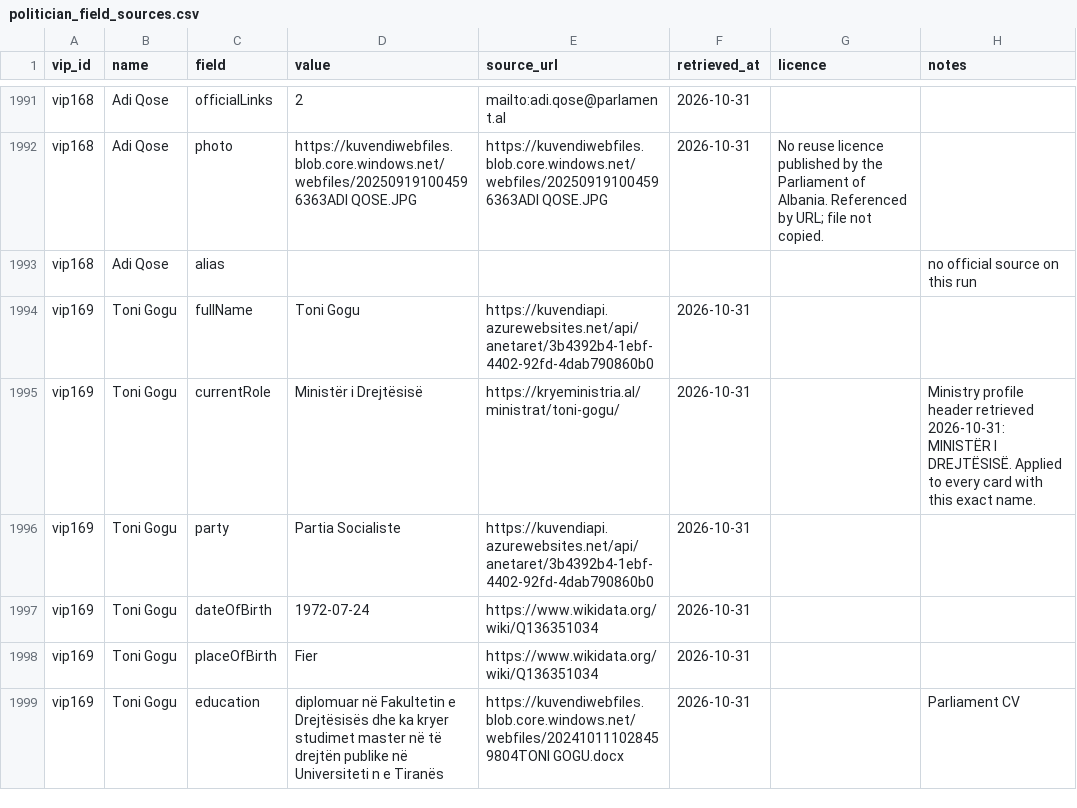
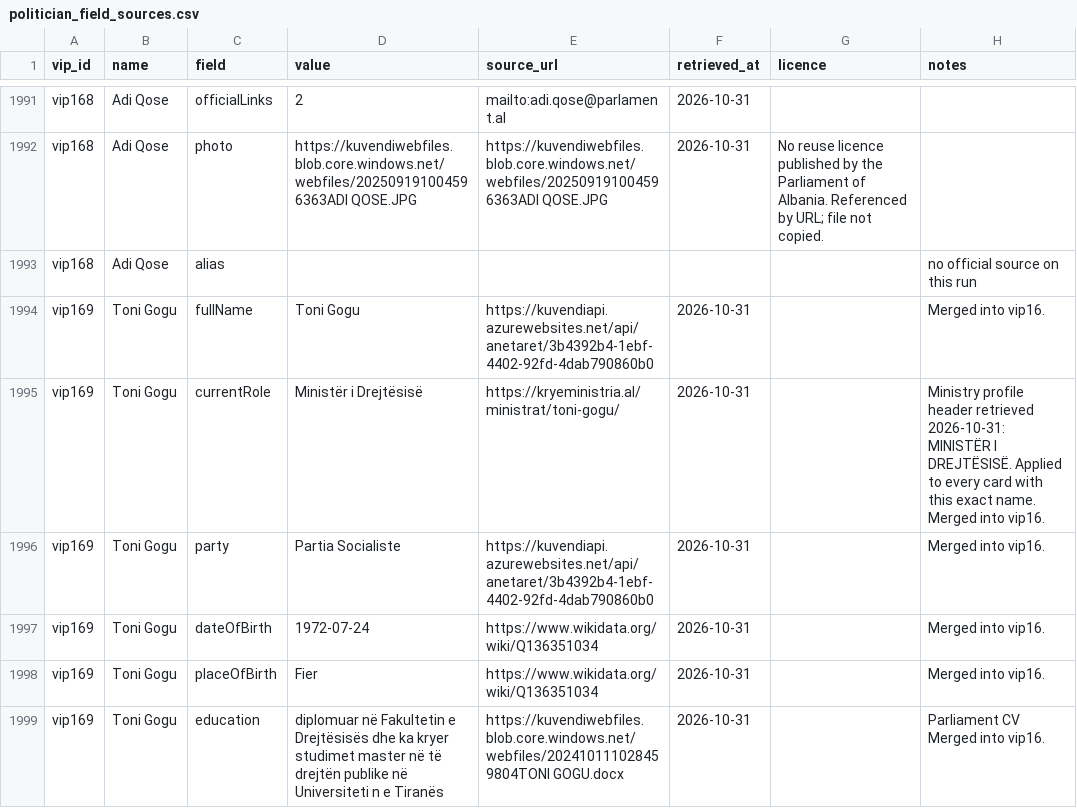
Before and after one commit to NOVARIC-Sh-A/novaric-ai-powered-news, a CSV file: data/official/politician_field_sources.csv, drawn as a sheet; only a part is shown, gaps mark what is left out; the diff covers the shown part only.

```diff
--- a/data/official/politician_field_sources.csv
+++ b/data/official/politician_field_sources.csv
@@ -1993,7 +1993,7 @@ vip168,Adi Qose,photo,https://kuvendiwebfiles.blob.core.windows.net/webfiles/202
 vip168,Adi Qose,alias,,,,,no official source on this run
-vip169,Toni Gogu,fullName,Toni Gogu,https://kuvendiapi.azurewebsites.net/api/anetaret/3b4392b4-1ebf-4402-92fd-4dab790860b0,2026-10-31,,
-vip169,Toni Gogu,currentRole,Ministër i Drejtësisë,https://kryeministria.al/ministrat/toni-gogu/,2026-10-31,,Ministry profile header retrieved 2026-10-31: MINISTËR I DREJTËSISË. Applied to every card with this exact name.
-vip169,Toni Gogu,party,Partia Socialiste,https://kuvendiapi.azurewebsites.net/api/anetaret/3b4392b4-1ebf-4402-92fd-4dab790860b0,2026-10-31,,
-vip169,Toni Gogu,dateOfBirth,1972-07-24,https://www.wikidata.org/wiki/Q136351034,2026-10-31,,
-vip169,Toni Gogu,placeOfBirth,Fier,https://www.wikidata.org/wiki/Q136351034,2026-10-31,,
-vip169,Toni Gogu,education,diplomuar në Fakultetin e Drejtësisës dhe ka kryer studimet master në të drejtën publike në Universiteti n e Tiranës,https://kuvendiwebfiles.blob.core.windows.net/webfiles/202410111028459804TONI GOGU.docx,2026-10-31,,Parliament CV
+vip169,Toni Gogu,fullName,Toni Gogu,https://kuvendiapi.azurewebsites.net/api/anetaret/3b4392b4-1ebf-4402-92fd-4dab790860b0,2026-10-31,,Merged into vip16.
+vip169,Toni Gogu,currentRole,Ministër i Drejtësisë,https://kryeministria.al/ministrat/toni-gogu/,2026-10-31,,Ministry profile header retrieved 2026-10-31: MINISTËR I DREJTËSISË. Applied to every card with this exact name. Merged into vip16.
+vip169,Toni Gogu,party,Partia Socialiste,https://kuvendiapi.azurewebsites.net/api/anetaret/3b4392b4-1ebf-4402-92fd-4dab790860b0,2026-10-31,,Merged into vip16.
+vip169,Toni Gogu,dateOfBirth,1972-07-24,https://www.wikidata.org/wiki/Q136351034,2026-10-31,,Merged into vip16.
+vip169,Toni Gogu,placeOfBirth,Fier,https://www.wikidata.org/wiki/Q136351034,2026-10-31,,Merged into vip16.
+vip169,Toni Gogu,education,diplomuar në Fakultetin e Drejtësisës dhe ka kryer studimet master në të drejtën publike në Universiteti n e Tiranës,https://kuvendiwebfiles.blob.core.windows.net/webfiles/202410111028459804TONI GOGU.docx,2026-10-31,,Parliament CV Merged into vip16.
```
Also changed, not shown: 23 edited cells elsewhere in this file, 15 other files.
